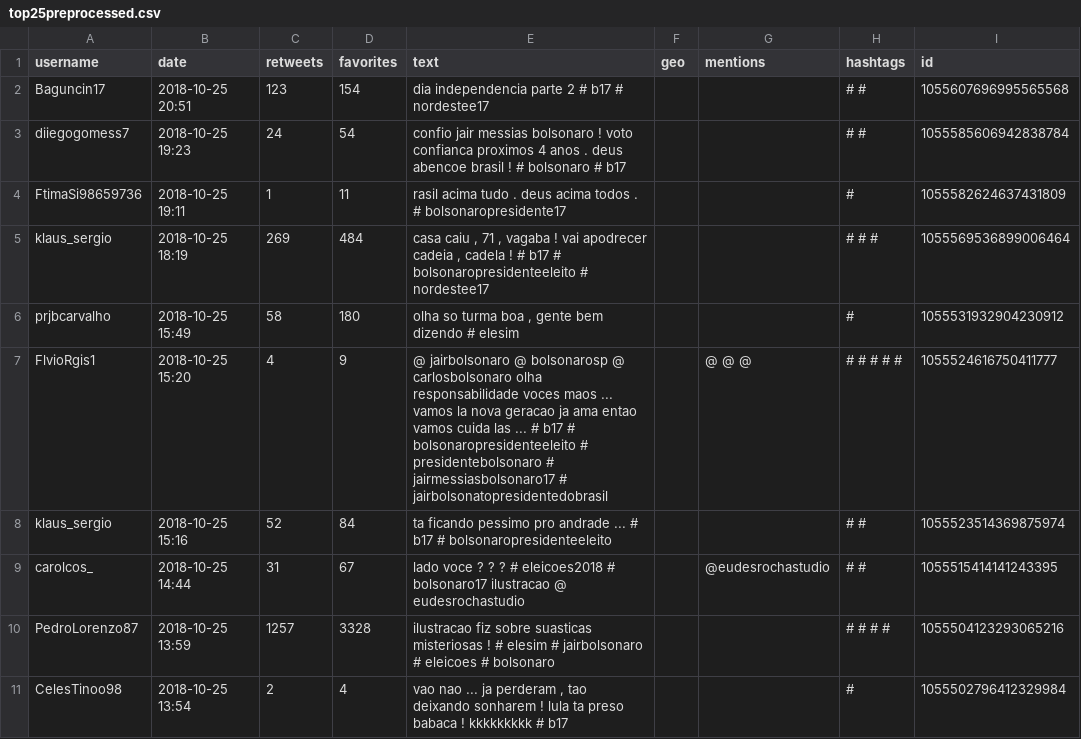
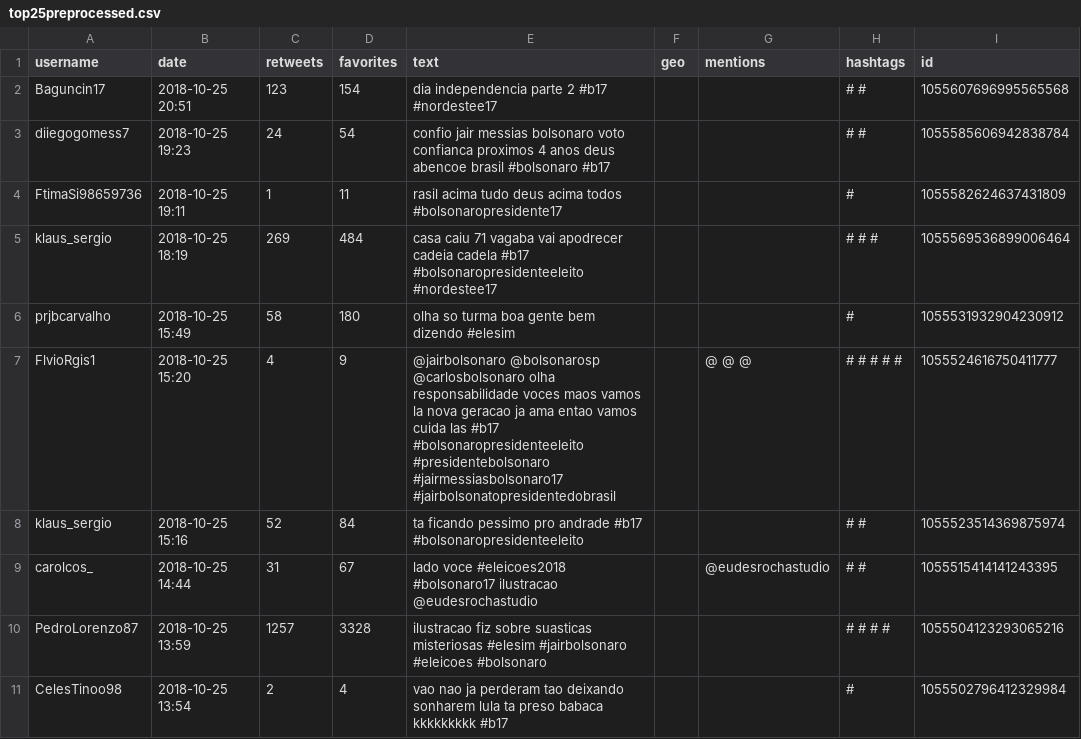
Before and after one commit to brendasalenave/hate-speech, a CSV file: data-preprocessed/top25preprocessed.csv, drawn as a sheet; only a part is shown; the diff covers the shown part only; the diff names each change by its address in the sheet, - before the commit and + after, or states it on an @@ line.

```diff
--- a/data-preprocessed/top25preprocessed.csv
+++ b/data-preprocessed/top25preprocessed.csv
-E2 (text): dia independencia parte 2 # b17 # nordestee17
+E2 (text): dia independencia parte 2 #b17 #nordestee17
-E3 (text): …messias bolsonaro ! voto confianca proximos 4 anos . deus abencoe brasil ! # bolsonaro # b17
+E3 (text): …messias bolsonaro voto confianca proximos 4 anos deus abencoe brasil #bolsonaro #b17
-E4 (text): …acima tudo . deus acima todos . # bolsonaropresidente17
+E4 (text): …acima tudo deus acima todos #bolsonaropresidente17
-E5 (text): casa caiu , 71 , vagaba ! vai apodrecer cadeia , cadela ! # b17 # bolsonaropresidenteeleito # nordestee17
+E5 (text): casa caiu 71 vagaba vai apodrecer cadeia cadela #b17 #bolsonaropresidenteeleito #nordestee17
-E6 (text): olha so turma boa , gente bem dizendo # elesim
+E6 (text): olha so turma boa gente bem dizendo #elesim
-E7 (text): @ jairbolsonaro @ bolsonarosp @ carlosbolsonaro olha responsabilidade voces maos ... vamos la nova geracao ja ama entao vamos cuida las ... # b17 # bolsonaropresidenteeleito # presidentebolsonaro # jairmessiasbolsonaro17 # jairbolsonatopresidentedobrasil
+E7 (text): @jairbolsonaro @bolsonarosp @carlosbolsonaro olha responsabilidade voces maos vamos la nova geracao ja ama entao vamos cuida las #b17 #bolsonaropresidenteeleito #presidentebolsonaro #jairmessiasbolsonaro17 #jairbolsonatopresidentedobrasil
-E8 (text): …pro andrade ... # b17 # bolsonaropresidenteeleito
+E8 (text): …pro andrade #b17 #bolsonaropresidenteeleito
-E9 (text): lado voce ? ? ? # eleicoes2018 # bolsonaro17 ilustracao @ eudesrochastudio
+E9 (text): lado voce #eleicoes2018 #bolsonaro17 ilustracao @eudesrochastudio
-E10 (text): …suasticas misteriosas ! # elesim # jairbolsonaro # eleicoes # bolsonaro
+E10 (text): …suasticas misteriosas #elesim #jairbolsonaro #eleicoes #bolsonaro
-E11 (text): vao nao ... ja perderam , tao deixando sonharem ! lula ta preso babaca ! kkkkkkkkk # b17
+E11 (text): vao nao ja perderam tao deixando sonharem lula ta preso babaca kkkkkkkkk #b17
```
Also changed, not shown: 10 edited cells elsewhere in this file, data-preprocessed/top22preprocessed.csv, data-preprocessed/top23preprocessed.csv, 5 other files.
